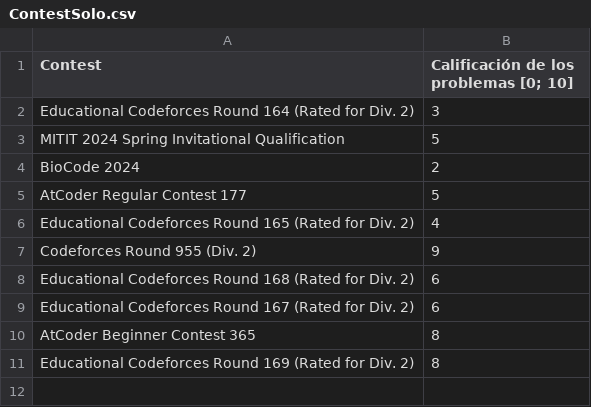
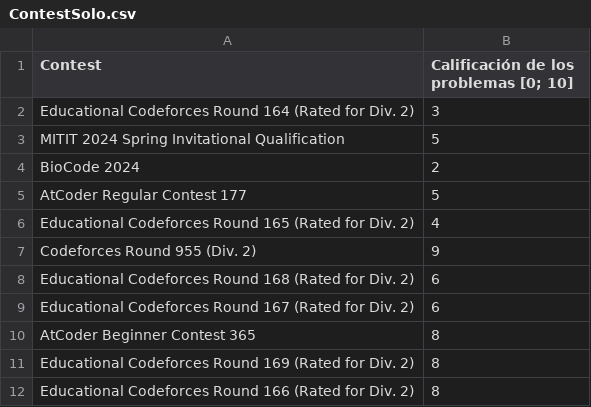
Before and after one commit to IvanRenison/ProgrammingProblems, a CSV file: .stats/ContestSolo.csv, drawn as a sheet.

```diff
--- a/.stats/ContestSolo.csv
+++ b/.stats/ContestSolo.csv
@@ -11 +11,2 @@ AtCoder Beginner Contest 365, 8
 Educational Codeforces Round 169 (Rated for Div. 2), 8
+Educational Codeforces Round 166 (Rated for Div. 2), 8
```
Also changed, not shown: .stats/CodeUsageSolo.csv, 5 other files.
